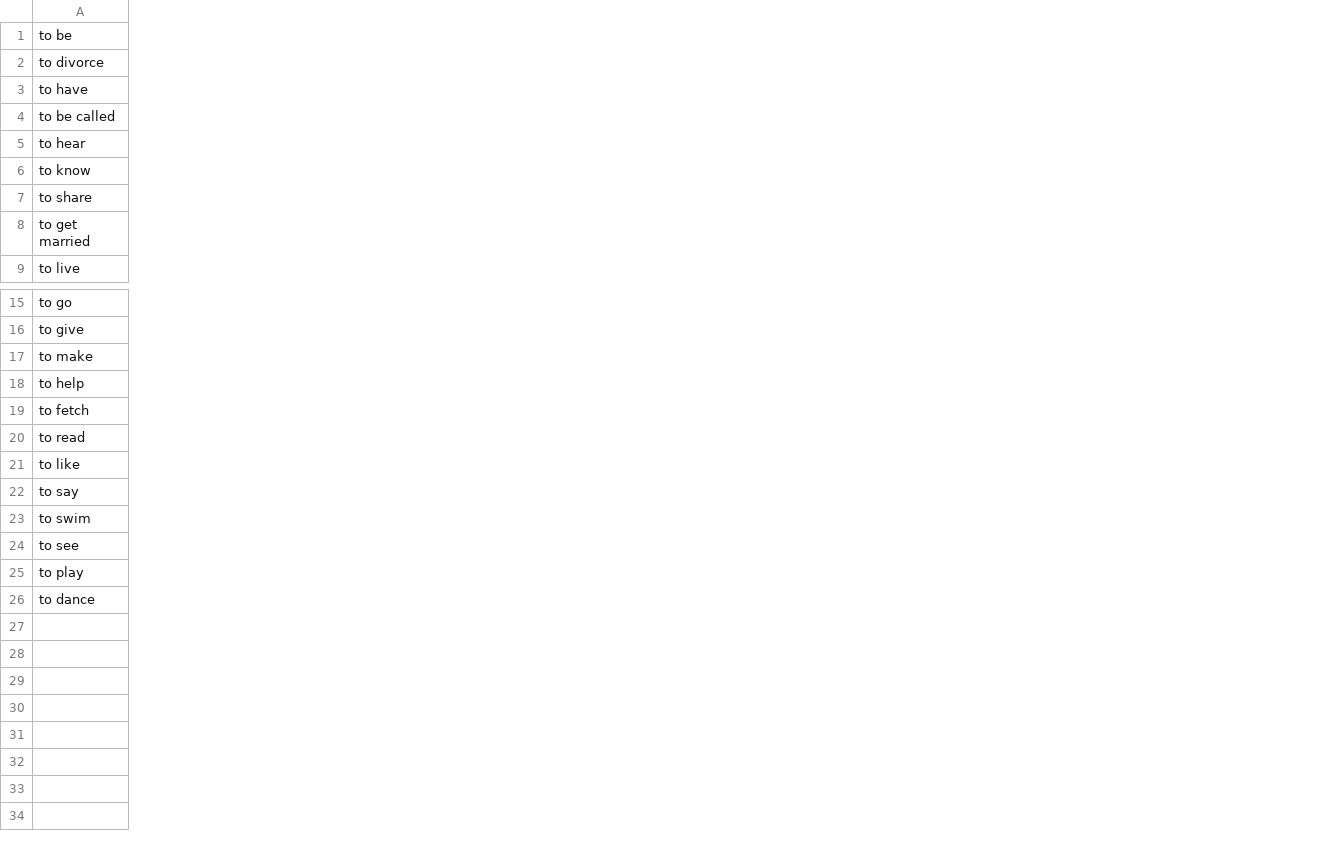
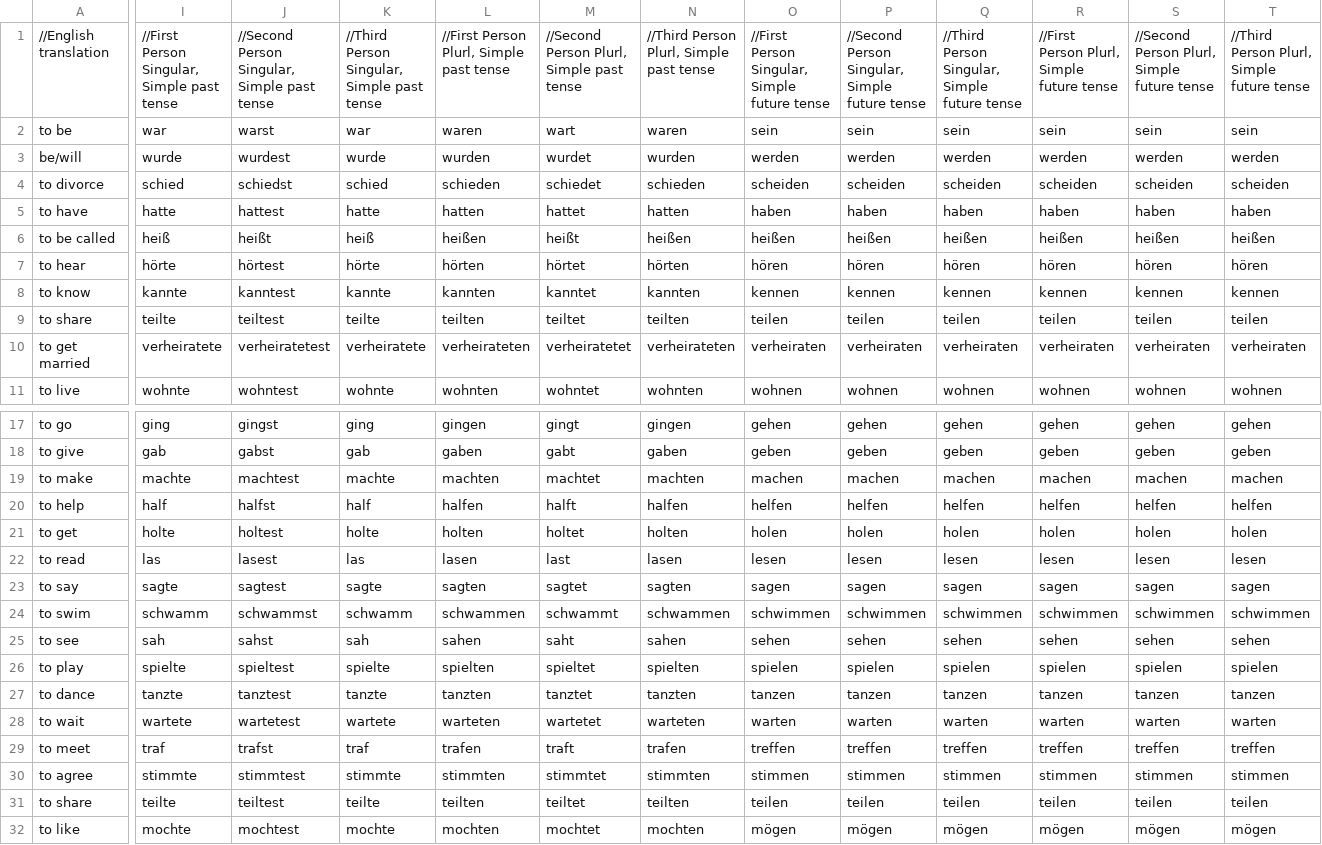
Before and after one commit to PsithurismaMe/wissen, a CSV file: Conjugation.csv, drawn as a sheet; only a part is shown, gaps mark what is left out; addresses are those after the commit; rows hold the shown columns only; the diff names each change by its address in the sheet, - before the commit and + after, or states it on an @@ line.

Commit message:
Bug fixes + multiple tenses in Conjugation.csv

```diff
--- a/Conjugation.csv
+++ b/Conjugation.csv
+column I, row 2: war; rows 4-11: schied | hatte | heiß | hörte | kannte | teilte | verheiratete | wohnte; rows 17-27: ging | gab | machte | half | holte | las | sagte | schwamm | sah | spielte | tanzte
+column J, row 2: warst; rows 4-11: schiedst | hattest | heißt | hörtest | kanntest | teiltest | verheiratetest | wohntest; rows 17-27: gingst | gabst | machtest | halfst | holtest | lasest | sagtest | schwammst | sahst | spieltest | tanztest
+column K, row 2: war; rows 4-11: schied | hatte | heiß | hörte | kannte | teilte | verheiratete | wohnte; rows 17-27: ging | gab | machte | half | holte | las | sagte | schwamm | sah | spielte | tanzte
+column L, row 2: waren; rows 4-11: schieden | hatten | heißen | hörten | kannten | teilten | verheirateten | wohnten; rows 17-27: gingen | gaben | machten | halfen | holten | lasen | sagten | schwammen | sahen | spielten | tanzten
+column M, row 2: wart; rows 4-11: schiedet | hattet | heißt | hörtet | kanntet | teiltet | verheiratetet | wohntet; rows 17-27: gingt | gabt | machtet | halft | holtet | last | sagtet | schwammt | saht | spieltet | tanztet
+column N, row 2: waren; rows 4-11: schieden | hatten | heißen | hörten | kannten | teilten | verheirateten | wohnten; rows 17-27: gingen | gaben | machten | halfen | holten | lasen | sagten | schwammen | sahen | spielten | tanzten
+column O, row 2: sein; rows 4-11: scheiden | haben | heißen | hören | kennen | teilen | verheiraten | wohnen; rows 17-27: gehen | geben | machen | helfen | holen | lesen | sagen | schwimmen | sehen | spielen | tanzen
+column P, row 2: sein; rows 4-11: scheiden | haben | heißen | hören | kennen | teilen | verheiraten | wohnen; rows 17-27: gehen | geben | machen | helfen | holen | lesen | sagen | schwimmen | sehen | spielen | tanzen
+column Q, row 2: sein; rows 4-11: scheiden | haben | heißen | hören | kennen | teilen | verheiraten | wohnen; rows 17-27: gehen | geben | machen | helfen | holen | lesen | sagen | schwimmen | sehen | spielen | tanzen
+column R, row 2: sein; rows 4-11: scheiden | haben | heißen | hören | kennen | teilen | verheiraten | wohnen; rows 17-27: gehen | geben | machen | helfen | holen | lesen | sagen | schwimmen | sehen | spielen | tanzen
+column S, row 2: sein; rows 4-11: scheiden | haben | heißen | hören | kennen | teilen | verheiraten | wohnen; rows 17-27: gehen | geben | machen | helfen | holen | lesen | sagen | schwimmen | sehen | spielen | tanzen
+column T, row 2: sein; rows 4-11: scheiden | haben | heißen | hören | kennen | teilen | verheiraten | wohnen; rows 17-27: gehen | geben | machen | helfen | holen | lesen | sagen | schwimmen | sehen | spielen | tanzen
+row 1: //English translation | //First Person Singular, Simple past tense | //Second Person Singular, Simple past tense | //Third Person Singular, Simple past tense | //First Person Plurl, Simple past tense | //Second Person Plurl, Simple past tense | //Third Person Plurl, Simple past tense | //First Person Singular, Simple future tense | //Second Person Singular, Simple future tense | //Third Person Singular, Simple future tense | //First Person Plurl, Simple future tense | //Second Person Plurl, Simple future tense | //Third Person Plurl, Simple future tense
+row 3: be/will | wurde | wurdest | wurde | wurden | wurdet | wurden | werden | werden | werden | werden | werden | werden
-A21: to fetch
+A21: to get
+row 28: to wait | wartete | wartetest | wartete | warteten | wartetet | warteten | warten | warten | warten | warten | warten | warten
+row 29: to meet | traf | trafst | traf | trafen | traft | trafen | treffen | treffen | treffen | treffen | treffen | treffen
+row 30: to agree | stimmte | stimmtest | stimmte | stimmten | stimmtet | stimmten | stimmen | stimmen | stimmen | stimmen | stimmen | stimmen
+row 31: to share | teilte | teiltest | teilte | teilten | teiltet | teilten | teilen | teilen | teilen | teilen | teilen | teilen
@@ row 21 moved to row 32: to like @@
```
Also changed, not shown: MasterKey.csv, 3 other files.
